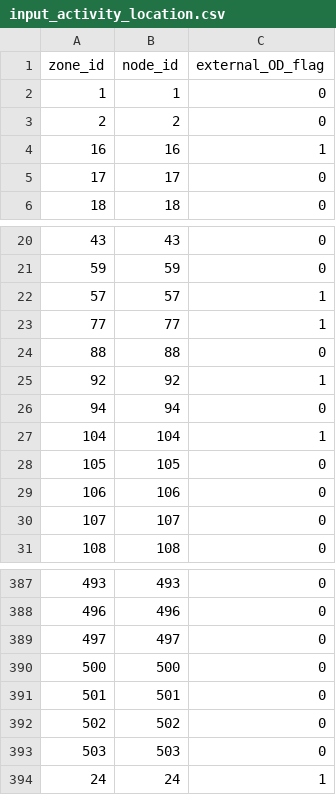
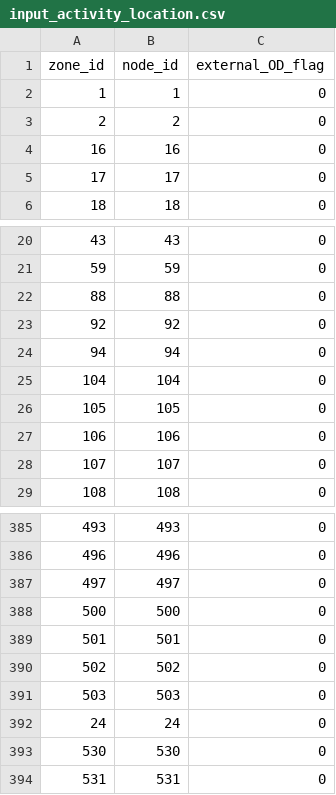
Before and after one commit to JoeJimFlood/ShoresideTDM, a CSV file: TimePeriods/PM/input_activity_location.csv, drawn as a sheet; only a part is shown, gaps mark what is left out.

```diff
--- a/TimePeriods/PM/input_activity_location.csv
+++ b/TimePeriods/PM/input_activity_location.csv
@@ -3,3 +3,3 @@ zone_id,node_id,external_OD_flag
 2,2,0
-16,16,1
+16,16,0
 17,17,0
@@ -21,8 +21,6 @@ zone_id,node_id,external_OD_flag
 59,59,0
-57,57,1
-77,77,1
 88,88,0
-92,92,1
+92,92,0
 94,94,0
-104,104,1
+104,104,0
 105,105,0
@@ -393,2 +391,4 @@ zone_id,node_id,external_OD_flag
 503,503,0
-24,24,1
+24,24,0
+530,530,0
+531,531,0
```
Also changed, not shown: TimePeriods/AM/output_LinkMOE.csv, TimePeriods/AM/output_NetworkTDMOE.csv, 23 other files.
